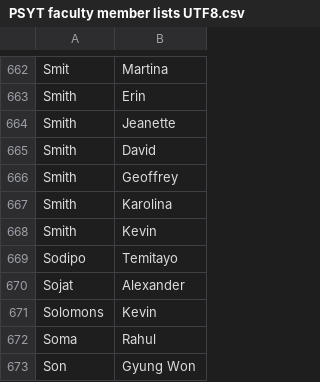
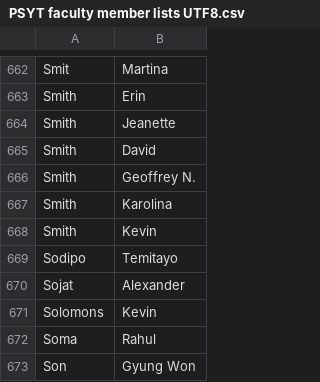
Before and after one commit to rainacao/scival_api, a CSV file: author_lookup/in/PSYT faculty member lists UTF8.csv, drawn as a sheet; only a part is shown, gaps mark what is left out.

```diff
--- a/author_lookup/in/PSYT faculty member lists UTF8.csv
+++ b/author_lookup/in/PSYT faculty member lists UTF8.csv
@@ -665,3 +665,3 @@ Smith,Jeanette
 Smith,David
-Smith,Geoffrey
+Smith,Geoffrey N.
 Smith,Karolina
```
Also changed, not shown: author_lookup/in/PSYT faculty member lists.csv, 7 other files.
